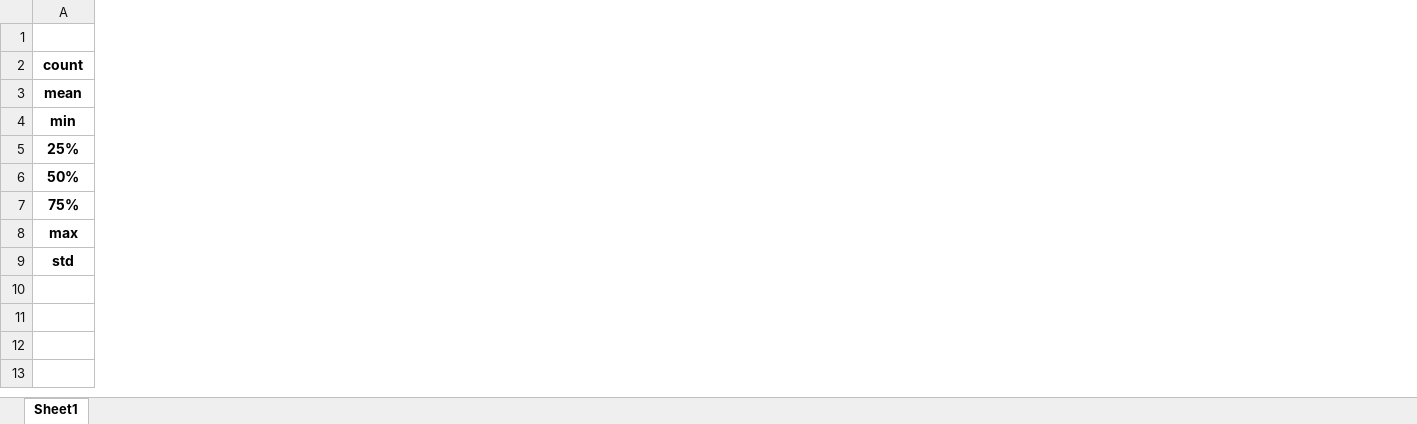
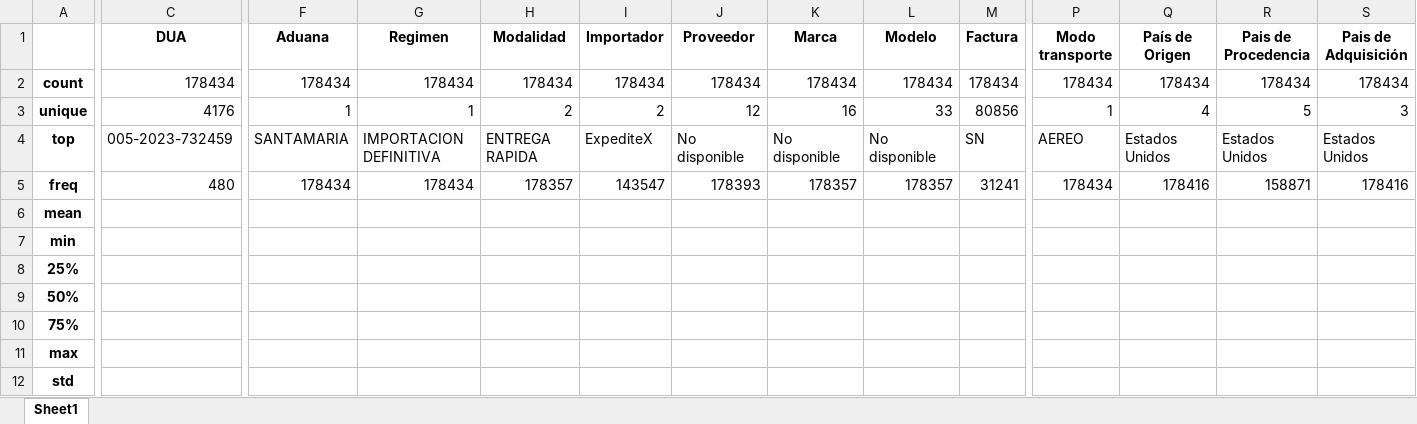
Before and after one commit to barqu3ro/couriersTFM, an Excel workbook: CouriersCR/notebooks/data_description.xlsx, sheet Sheet1, drawn as a sheet; only a part is shown, gaps mark what is left out; values as stored, in another font and other column widths than the file's, no borders; addresses are those after the commit; rows hold the shown columns only; the diff covers the shown part only; the diff names each change by its address in the sheet, - before the commit and + after, or states it on an @@ line.

Commit message:
actualización de data_description

```diff
--- a/CouriersCR/notebooks/data_description.xlsx (sheet Sheet1)
+++ b/CouriersCR/notebooks/data_description.xlsx (sheet Sheet1)
+column C (DUA), row 2: 178434
+column F (Aduana), row 2: 178434
+column G (Regimen), row 2: 178434
+column H (Modalidad), row 2: 178434
+column I (Importador), row 2: 178434
+column J (Proveedor), row 2: 178434
+column K (Marca), row 2: 178434
+column L (Modelo), row 2: 178434
+column M (Factura), row 2: 178434
+column P (Modo transporte), row 2: 178434
+column Q (País de Origen), row 2: 178434
+column R (Pais de Procedencia), row 2: 178434
+column S (Pais de Adquisición), row 2: 178434
+row 3: unique | 4176 | 1 | 1 | 2 | 2 | 12 | 16 | 33 | 80856 | 1 | 4 | 5 | 3
+row 4: top | 005-2023-732459 | SANTAMARIA | IMPORTACION DEFINITIVA | ENTREGA RAPIDA | ExpediteX | No disponible | No disponible | No disponible | SN | AEREO | Estados Unidos | Estados Unidos | Estados Unidos
+row 5: freq | 480 | 178434 | 178434 | 178357 | 143547 | 178393 | 178357 | 178357 | 31241 | 178434 | 178416 | 158871 | 178416
```
Also changed, not shown: 11 added columns elsewhere in this sheet.
